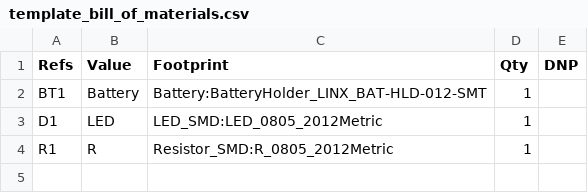
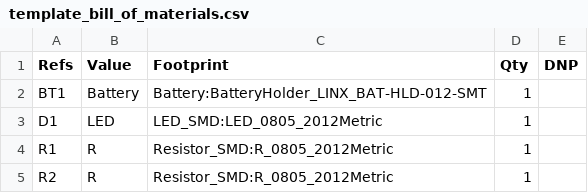
Before and after one commit to sirlilpanda/kicad-project-template, a CSV file: Hardware/template_DOCS/BOM/template_bill_of_materials.csv, drawn as a sheet; the diff names each change by its address in the sheet, - before the commit and + after, or states it on an @@ line.

```diff
--- a/Hardware/template_DOCS/BOM/template_bill_of_materials.csv
+++ b/Hardware/template_DOCS/BOM/template_bill_of_materials.csv
+row 5: R2 | R | Resistor_SMD:R_0805_2012Metric | 1
```
Also changed, not shown: 3 other files.
